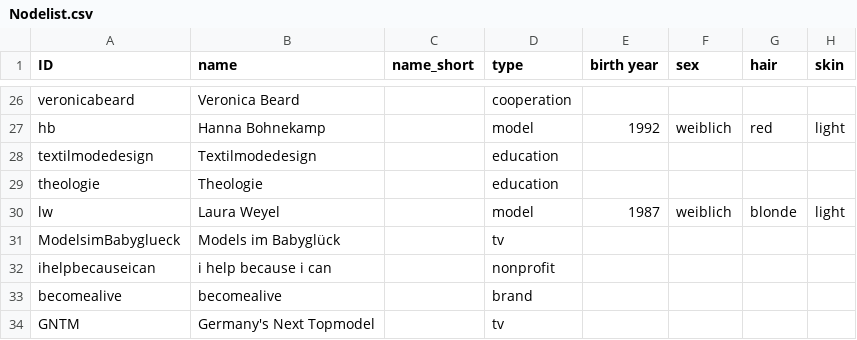
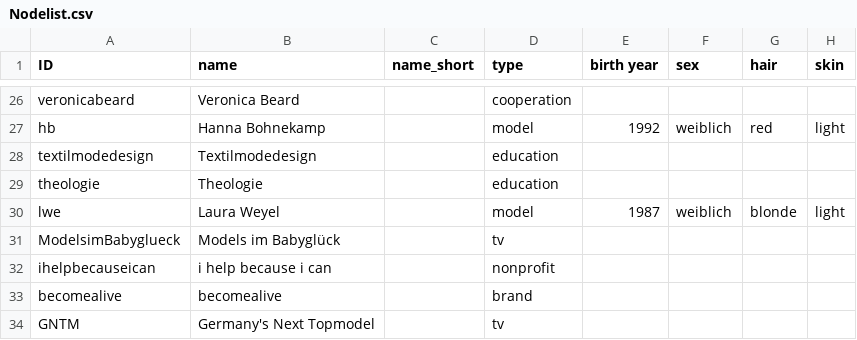
Before and after one commit to salomemueller/OwnGNTM, a CSV file: Nodelist.csv, drawn as a sheet; only a part is shown, gaps mark what is left out; the diff names each change by its address in the sheet, - before the commit and + after, or states it on an @@ line.

Commit message:
Update Nodelist.csv

```diff
--- a/Nodelist.csv
+++ b/Nodelist.csv
-A30 (ID): lw
+A30 (ID): lwe
```
